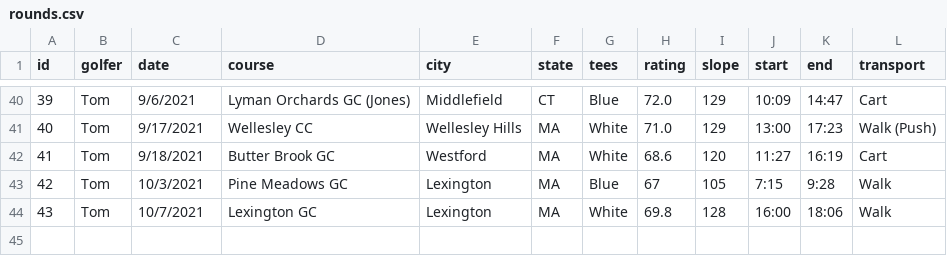
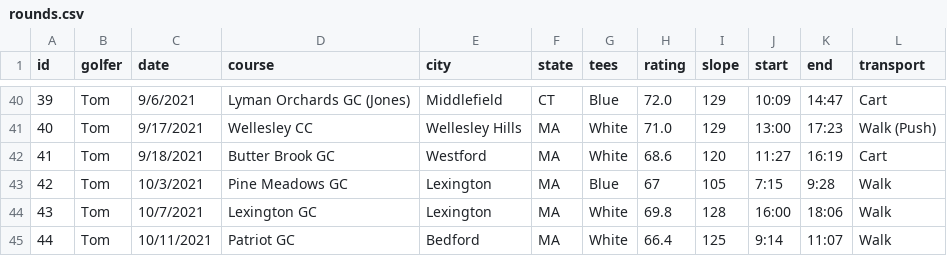
Before and after one commit to TK2575/golf-stats, a CSV file: src/main/resources/data/shot-by-shot/rounds.csv, drawn as a sheet; only a part is shown, gaps mark what is left out.

```diff
--- a/src/main/resources/data/shot-by-shot/rounds.csv
+++ b/src/main/resources/data/shot-by-shot/rounds.csv
@@ -44 +44,2 @@ id,golfer,date,course,city,state,tees,rating,slope,start,end,transport
 43,Tom,10/7/2021,Lexington GC,Lexington,MA,White,69.8,128,16:00,18:06,Walk
+44,Tom,10/11/2021,Patriot GC,Bedford,MA,White,66.4,125,9:14,11:07,Walk
```
Also changed, not shown: src/main/resources/data/shot-by-shot/shots.csv.
